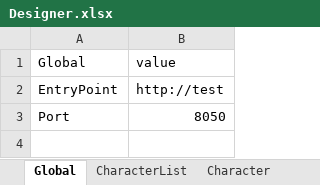
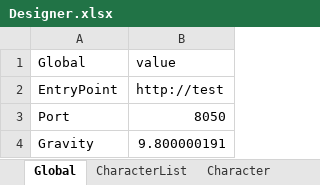
Before and after one commit to qyjbeijing2017/EagleCatchesChicken, an Excel workbook: Assets/Configuration/Designer.xlsx, sheet Global, drawn as a sheet; values as stored, in another font and other column widths than the file's, no borders; the diff names each change by its address in the sheet, - before the commit and + after, or states it on an @@ line.

```diff
--- a/Assets/Configuration/Designer.xlsx (sheet Global)
+++ b/Assets/Configuration/Designer.xlsx (sheet Global)
+row 4: Gravity | 9.800000191
```
Also changed, not shown: sheet Character, 39 other files.
